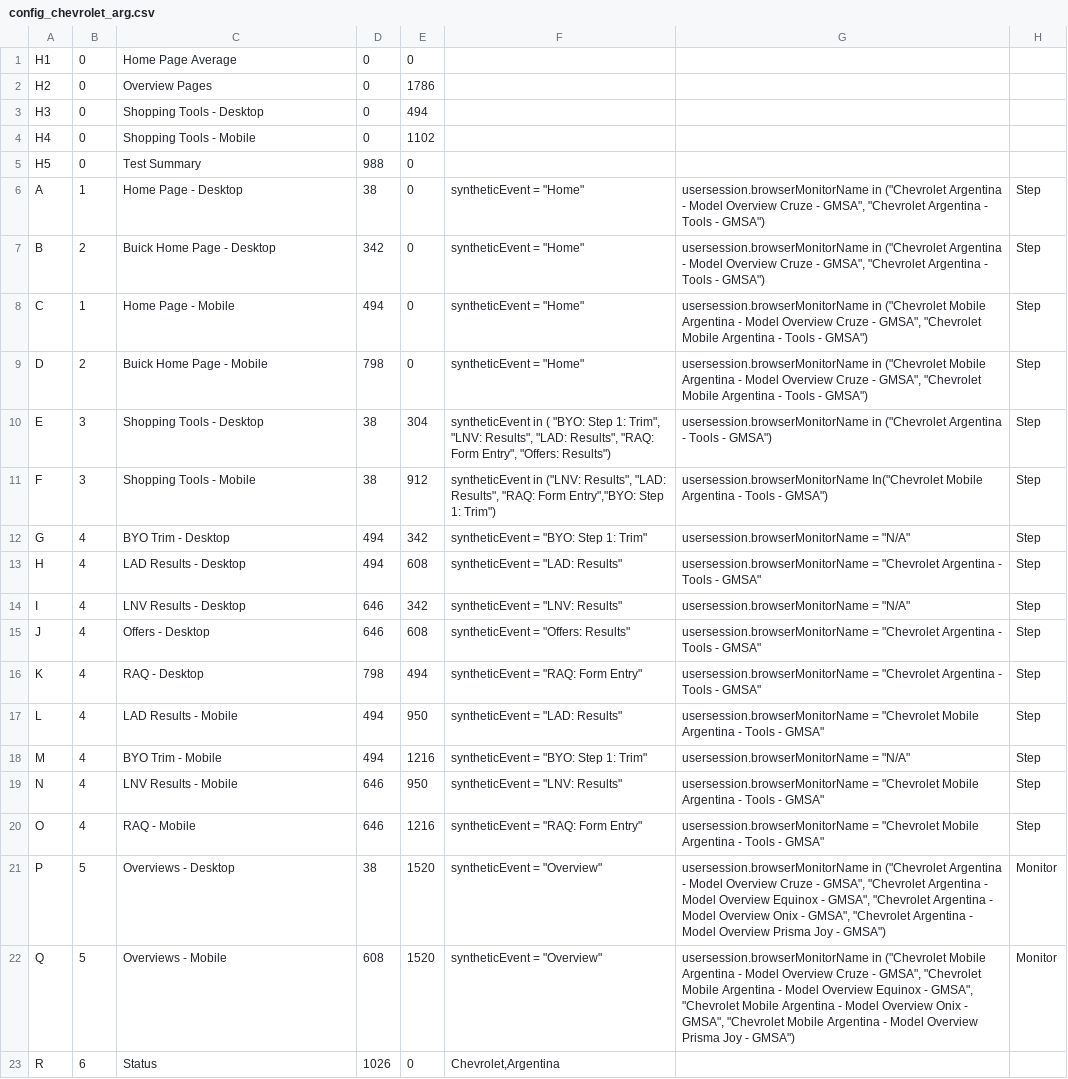
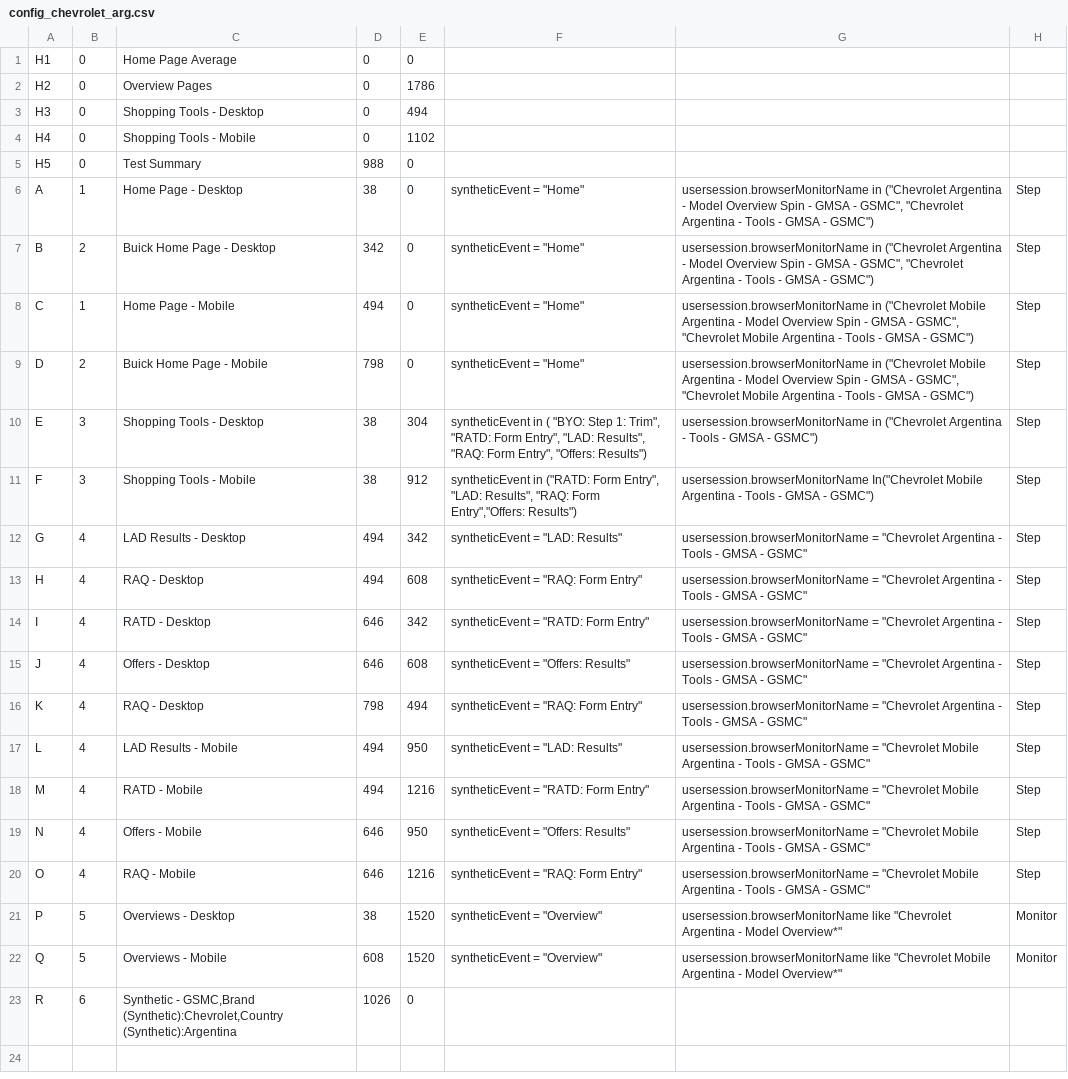
Before and after one commit to apmitchell18/DynatraceDashboardGenerators, a CSV file: Business/DashboardInputFiles/config_chevrolet_arg.csv, drawn as a sheet; the diff names each change by its address in the sheet, - before the commit and + after, or states it on an @@ line.

```diff
--- a/Business/DashboardInputFiles/config_chevrolet_arg.csv
+++ b/Business/DashboardInputFiles/config_chevrolet_arg.csv
-G6:G7: …Model Overview Cruze - GMSA", "Chevrolet Argentina - Tools - GMSA")
+G6:G7: …Model Overview Spin - GMSA - GSMC", "Chevrolet Argentina - Tools - GMSA - GSMC")
-G8:G9: …Model Overview Cruze - GMSA", "Chevrolet Mobile Argentina - Tools - GMSA")
+G8:G9: …Model Overview Spin - GMSA - GSMC", "Chevrolet Mobile Argentina - Tools - GMSA - GSMC")
-F10: …1: Trim", "LNV: Results", "LAD: Results",…
+F10: …1: Trim", "RATD: Form Entry", "LAD: Results",…
-G10: …Tools - GMSA")
+G10: …Tools - GMSA - GSMC")
-F11: syntheticEvent in ("LNV: Results", "LAD: Results", "RAQ: Form Entry","BYO: Step 1: Trim")
+F11: syntheticEvent in ("RATD: Form Entry", "LAD: Results", "RAQ: Form Entry","Offers: Results")
-G11: …Tools - GMSA")
+G11: …Tools - GMSA - GSMC")
-C12: BYO Trim - Desktop
+C12: LAD Results - Desktop
-F12: syntheticEvent = "BYO: Step 1: Trim"
+F12: syntheticEvent = "LAD: Results"
-G12: usersession.browserMonitorName = "N/A"
+G12: usersession.browserMonitorName = "Chevrolet Argentina - Tools - GMSA - GSMC"
-C13: LAD Results - Desktop
+C13: RAQ - Desktop
-F13: syntheticEvent = "LAD: Results"
+F13: syntheticEvent = "RAQ: Form Entry"
-G13: …Tools - GMSA"
+G13: …Tools - GMSA - GSMC"
-C14: LNV Results - Desktop
+C14: RATD - Desktop
-F14: syntheticEvent = "LNV: Results"
+F14: syntheticEvent = "RATD: Form Entry"
-G14: usersession.browserMonitorName = "N/A"
+G14: usersession.browserMonitorName = "Chevrolet Argentina - Tools - GMSA - GSMC"
-G15:G16: …Tools - GMSA"
+G15:G16: …Tools - GMSA - GSMC"
-G17: …Tools - GMSA"
+G17: …Tools - GMSA - GSMC"
-C18: BYO Trim - Mobile
+C18: RATD - Mobile
-F18: syntheticEvent = "BYO: Step 1: Trim"
+F18: syntheticEvent = "RATD: Form Entry"
-G18: usersession.browserMonitorName = "N/A"
+G18: usersession.browserMonitorName = "Chevrolet Mobile Argentina - Tools - GMSA - GSMC"
-C19: LNV Results - Mobile
+C19: Offers - Mobile
-F19: syntheticEvent = "LNV: Results"
+F19: syntheticEvent = "Offers: Results"
-G19:G20: …Tools - GMSA"
+G19:G20: …Tools - GMSA - GSMC"
-G21: usersession.browserMonitorName in ("Chevrolet Argentina - Model Overview Cruze - GMSA", "Chevrolet Argentina - Model Overview Equinox - GMSA", "Chevrolet Argentina - Model Overview Onix - GMSA", "Chevrolet Argentina - Model Overview Prisma Joy - GMSA")
+G21: usersession.browserMonitorName like "Chevrolet Argentina - Model Overview*"
-G22: usersession.browserMonitorName in ("Chevrolet Mobile Argentina - Model Overview Cruze - GMSA", "Chevrolet Mobile Argentina - Model Overview Equinox - GMSA", "Chevrolet Mobile Argentina - Model Overview Onix - GMSA", "Chevrolet Mobile Argentina - Model Overview Prisma Joy - GMSA")
+G22: usersession.browserMonitorName like "Chevrolet Mobile Argentina - Model Overview*"
-C23: Status
+C23: Synthetic - GSMC,Brand (Synthetic):Chevrolet,Country (Synthetic):Argentina
-F23: Chevrolet,Argentina
+F23: (empty)
```
Also changed, not shown: Business/DashboardInputFiles/config_chevrolet_br.csv, Business/DashboardInputFiles/config_chevrolet_colombia.csv, 3 other files.
